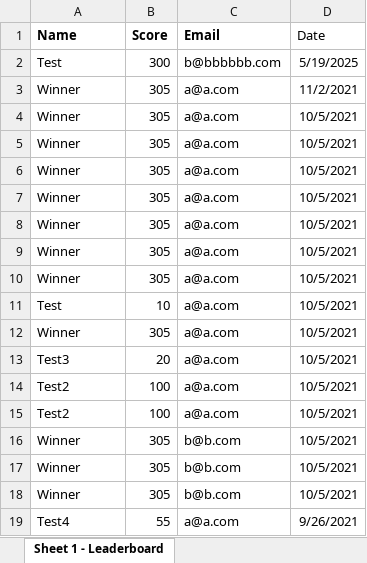
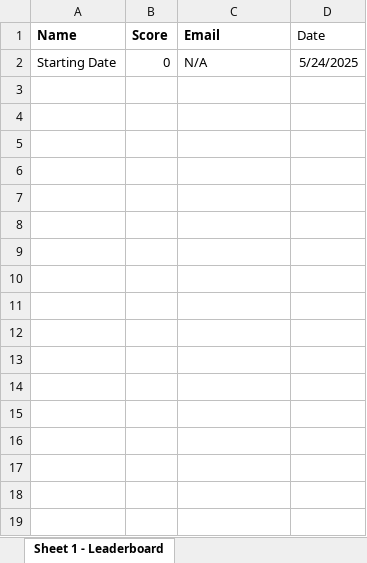
Before and after one commit to Skipppx/skipppx.github.io, an Excel workbook: out/data/pastwinners.xlsx, sheet Sheet 1 - Leaderboard, drawn as a sheet; values as stored, in another font and other column widths than the file's, no borders; removed rows and columns are numbered as before the commit, all else as after; the diff names each change by its address in the sheet, - before the commit and + after, or states it on an @@ line.

```diff
--- a/out/data/pastwinners.xlsx (sheet Sheet 1 - Leaderboard)
+++ b/out/data/pastwinners.xlsx (sheet Sheet 1 - Leaderboard)
-row 2: Test | 300 | b@bbbbbb.com | 5/19/2025
-row 3: Winner | 305 | a@a.com | 11/2/2021
-row 4: Winner | 305 | a@a.com | 10/5/2021
-row 5: Winner | 305 | a@a.com | 10/5/2021
-row 6: Winner | 305 | a@a.com | 10/5/2021
-row 7: Winner | 305 | a@a.com | 10/5/2021
-row 8: Winner | 305 | a@a.com | 10/5/2021
-row 9: Winner | 305 | a@a.com | 10/5/2021
-row 10: Winner | 305 | a@a.com | 10/5/2021
-row 11: Test | 10 | a@a.com | 10/5/2021
-row 12: Winner | 305 | a@a.com | 10/5/2021
-row 13: Test3 | 20 | a@a.com | 10/5/2021
-row 14: Test2 | 100 | a@a.com | 10/5/2021
-row 15: Test2 | 100 | a@a.com | 10/5/2021
-row 16: Winner | 305 | b@b.com | 10/5/2021
-row 17: Winner | 305 | b@b.com | 10/5/2021
-row 18: Winner | 305 | b@b.com | 10/5/2021
-row 19: Test4 | 55 | a@a.com | 9/26/2021
+row 2: Starting Date | 0 | N/A | 5/24/2025
```
Also changed, not shown: out/data/leaderboard.xlsx, 45 other files.
